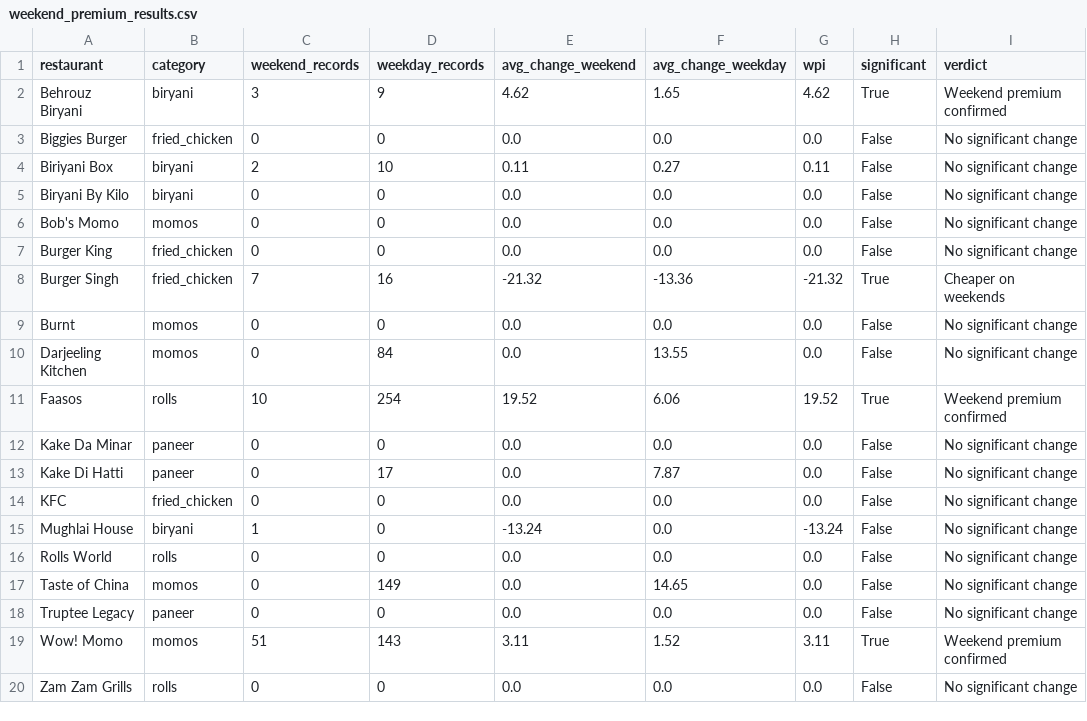
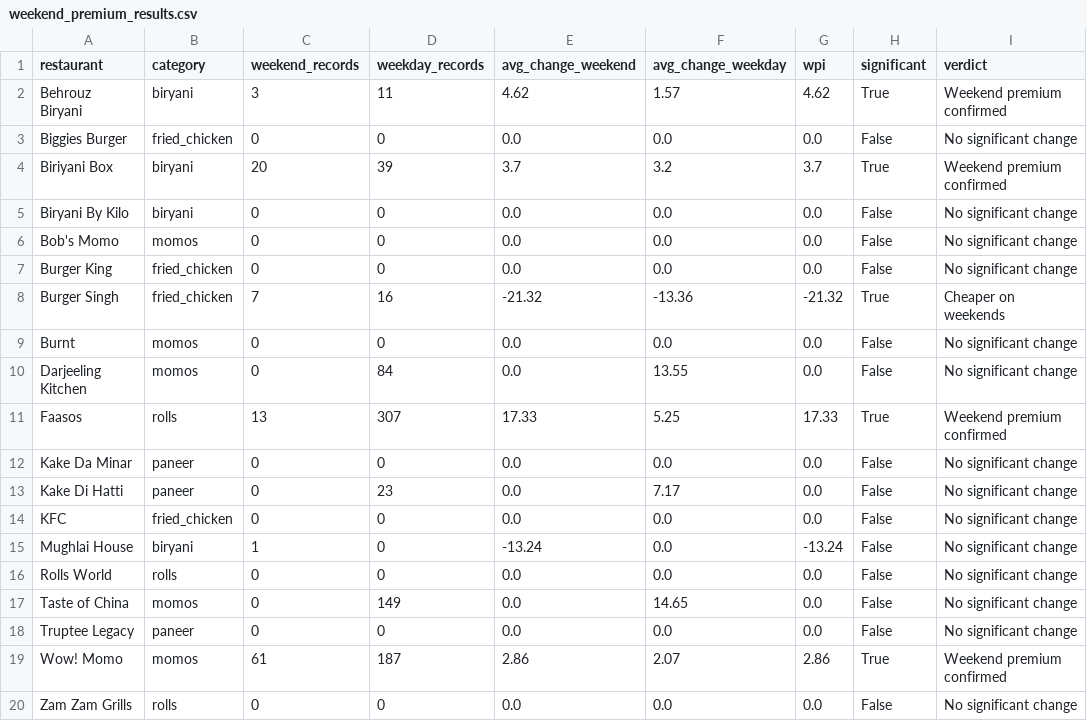
Before and after one commit to Laren27/Price-Surge, a CSV file: data/processed/weekend_premium_results/weekend_premium_results.csv, drawn as a sheet.

Commit message:
Update weekend_premium_results.csv

```diff
--- a/data/processed/weekend_premium_results/weekend_premium_results.csv
+++ b/data/processed/weekend_premium_results/weekend_premium_results.csv
@@ -1,5 +1,5 @@
 restaurant,category,weekend_records,weekday_records,avg_change_weekend,avg_change_weekday,wpi,significant,verdict
-Behrouz Biryani,biryani,3,9,4.62,1.65,4.62,True,Weekend premium confirmed
+Behrouz Biryani,biryani,3,11,4.62,1.57,4.62,True,Weekend premium confirmed
 Biggies Burger,fried_chicken,0,0,0.0,0.0,0.0,False,No significant change
-Biriyani Box,biryani,2,10,0.11,0.27,0.11,False,No significant change
+Biriyani Box,biryani,20,39,3.7,3.2,3.7,True,Weekend premium confirmed
 Biryani By Kilo,biryani,0,0,0.0,0.0,0.0,False,No significant change
@@ -10,5 +10,5 @@ Burnt,momos,0,0,0.0,0.0,0.0,False,No significant change
 Darjeeling Kitchen,momos,0,84,0.0,13.55,0.0,False,No significant change
-Faasos,rolls,10,254,19.52,6.06,19.52,True,Weekend premium confirmed
+Faasos,rolls,13,307,17.33,5.25,17.33,True,Weekend premium confirmed
 Kake Da Minar,paneer,0,0,0.0,0.0,0.0,False,No significant change
-Kake Di Hatti,paneer,0,17,0.0,7.87,0.0,False,No significant change
+Kake Di Hatti,paneer,0,23,0.0,7.17,0.0,False,No significant change
 KFC,fried_chicken,0,0,0.0,0.0,0.0,False,No significant change
@@ -18,3 +18,3 @@ Taste of China,momos,0,149,0.0,14.65,0.0,False,No significant change
 Truptee Legacy,paneer,0,0,0.0,0.0,0.0,False,No significant change
-Wow! Momo,momos,51,143,3.11,1.52,3.11,True,Weekend premium confirmed
+Wow! Momo,momos,61,187,2.86,2.07,2.86,True,Weekend premium confirmed
 Zam Zam Grills,rolls,0,0,0.0,0.0,0.0,False,No significant change
```
